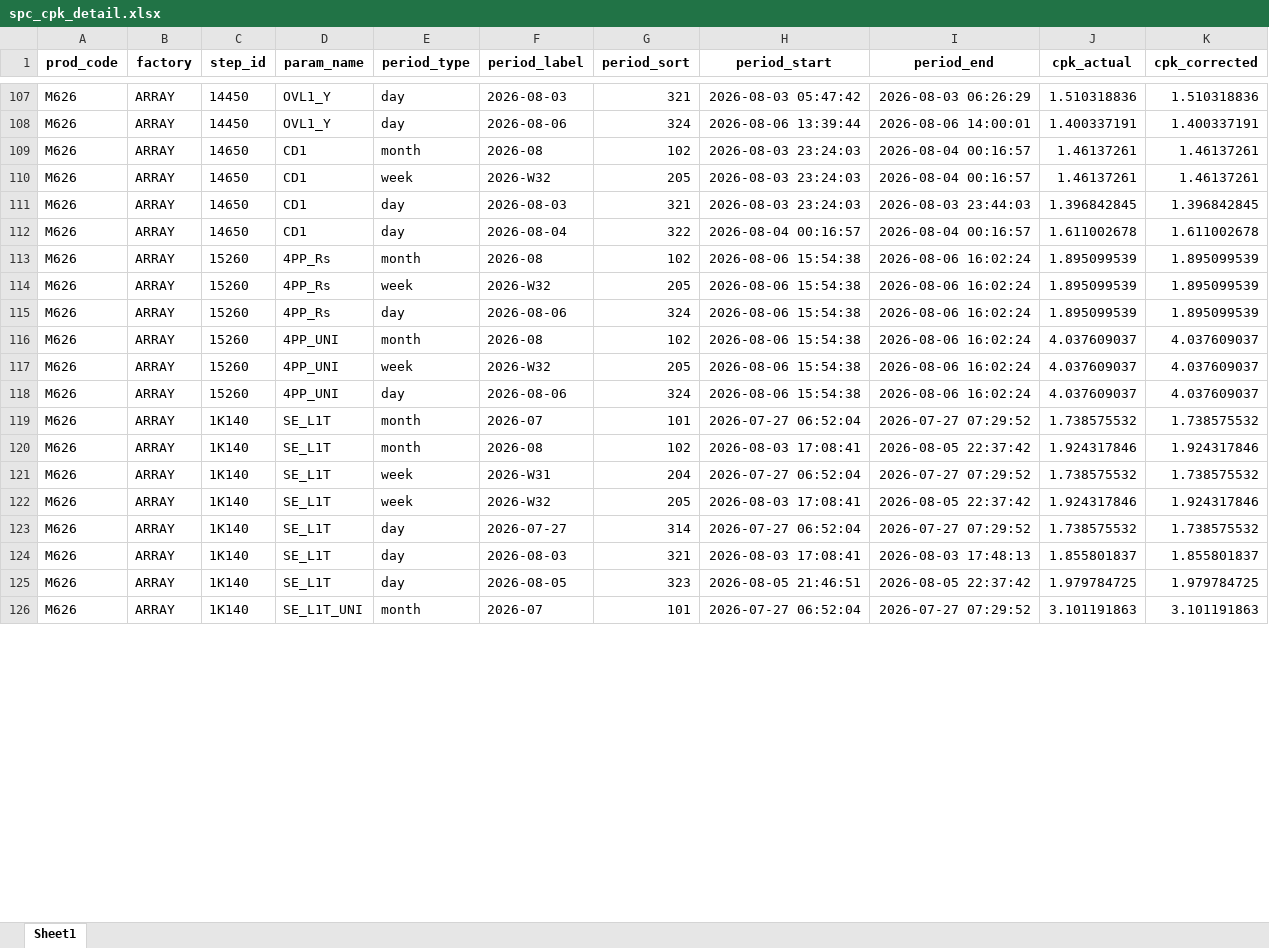
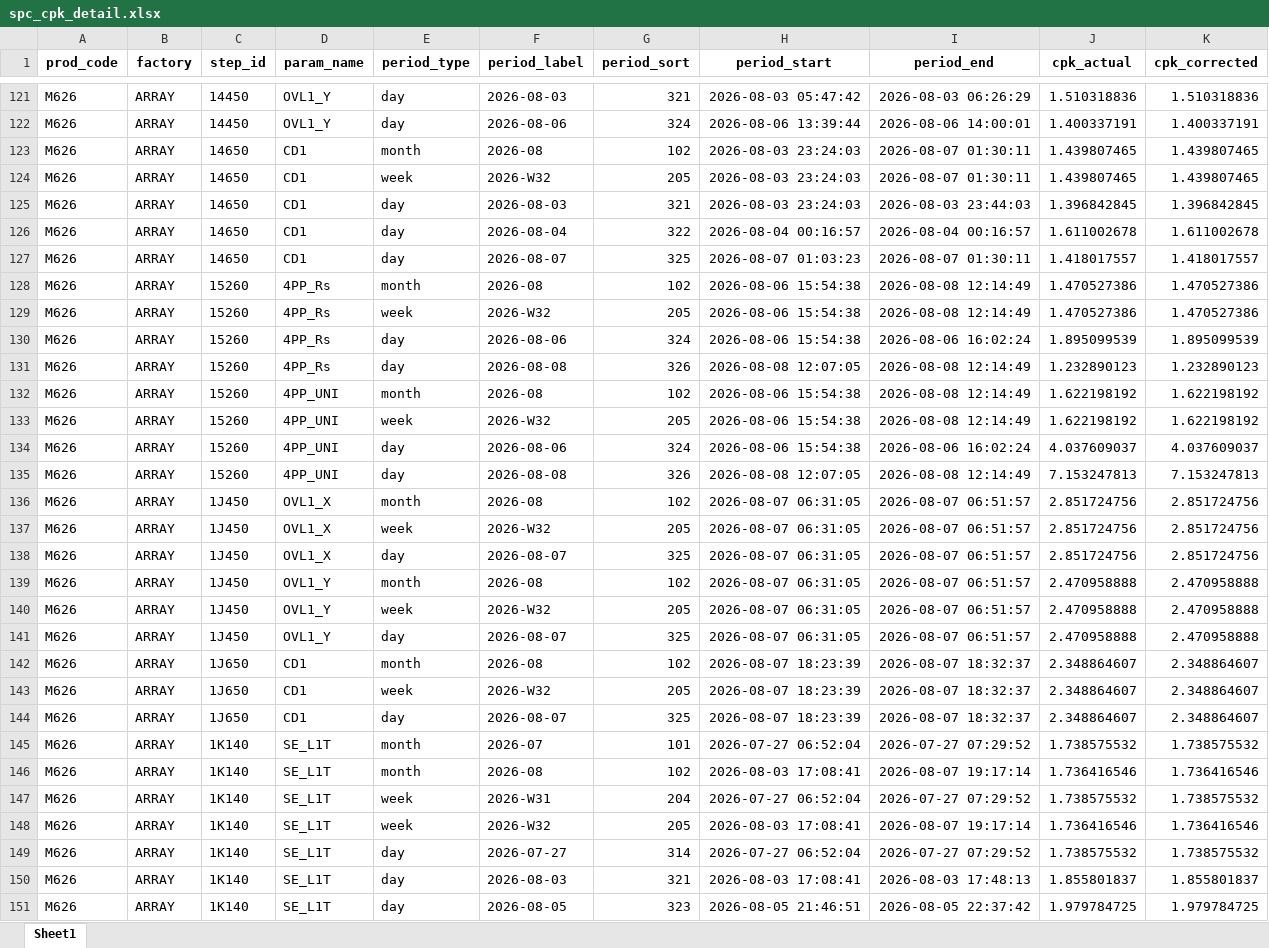
Before and after one commit to wzygio/vivo-project, an Excel workbook: resources/M626/spc_cpk_detail.xlsx, sheet Sheet1, drawn as a sheet; only a part is shown, gaps mark what is left out; the shorter side is filled out with more unchanged rows; values as stored, in another font and other column widths than the file's, no borders; addresses are those after the commit; the diff covers the shown part only; the diff names each change by its address in the sheet, - before the commit and + after, or states it on an @@ line.

```diff
--- a/resources/M626/spc_cpk_detail.xlsx (sheet Sheet1)
+++ b/resources/M626/spc_cpk_detail.xlsx (sheet Sheet1)
-I123:I124 (period_end): 2026-08-04 00:16:57
+I123:I124 (period_end): 2026-08-07 01:30:11
-J123:J124 (cpk_actual): 1.46137261
+J123:J124 (cpk_actual): 1.439807465
-K123:K124 (cpk_corrected): 1.46137261
+K123:K124 (cpk_corrected): 1.439807465
+row 127: M626 | ARRAY | 14650 | CD1 | day | 2026-08-07 | 325 | 2026-08-07 01:03:23 | 2026-08-07 01:30:11 | 1.418017557 | 1.418017557
-I128:I129 (period_end): 2026-08-06 16:02:24
+I128:I129 (period_end): 2026-08-08 12:14:49
-J128:J129 (cpk_actual): 1.895099539
+J128:J129 (cpk_actual): 1.470527386
-K128:K129 (cpk_corrected): 1.895099539
+K128:K129 (cpk_corrected): 1.470527386
+row 131: M626 | ARRAY | 15260 | 4PP_Rs | day | 2026-08-08 | 326 | 2026-08-08 12:07:05 | 2026-08-08 12:14:49 | 1.232890123 | 1.232890123
-I132:I133 (period_end): 2026-08-06 16:02:24
+I132:I133 (period_end): 2026-08-08 12:14:49
-J132:J133 (cpk_actual): 4.037609037
+J132:J133 (cpk_actual): 1.622198192
-K132:K133 (cpk_corrected): 4.037609037
+K132:K133 (cpk_corrected): 1.622198192
+row 135: M626 | ARRAY | 15260 | 4PP_UNI | day | 2026-08-08 | 326 | 2026-08-08 12:07:05 | 2026-08-08 12:14:49 | 7.153247813 | 7.153247813
+row 136: M626 | ARRAY | 1J450 | OVL1_X | month | 2026-08 | 102 | 2026-08-07 06:31:05 | 2026-08-07 06:51:57 | 2.851724756 | 2.851724756
+row 137: M626 | ARRAY | 1J450 | OVL1_X | week | 2026-W32 | 205 | 2026-08-07 06:31:05 | 2026-08-07 06:51:57 | 2.851724756 | 2.851724756
+row 138: M626 | ARRAY | 1J450 | OVL1_X | day | 2026-08-07 | 325 | 2026-08-07 06:31:05 | 2026-08-07 06:51:57 | 2.851724756 | 2.851724756
+row 139: M626 | ARRAY | 1J450 | OVL1_Y | month | 2026-08 | 102 | 2026-08-07 06:31:05 | 2026-08-07 06:51:57 | 2.470958888 | 2.470958888
+row 140: M626 | ARRAY | 1J450 | OVL1_Y | week | 2026-W32 | 205 | 2026-08-07 06:31:05 | 2026-08-07 06:51:57 | 2.470958888 | 2.470958888
+row 141: M626 | ARRAY | 1J450 | OVL1_Y | day | 2026-08-07 | 325 | 2026-08-07 06:31:05 | 2026-08-07 06:51:57 | 2.470958888 | 2.470958888
+row 142: M626 | ARRAY | 1J650 | CD1 | month | 2026-08 | 102 | 2026-08-07 18:23:39 | 2026-08-07 18:32:37 | 2.348864607 | 2.348864607
+row 143: M626 | ARRAY | 1J650 | CD1 | week | 2026-W32 | 205 | 2026-08-07 18:23:39 | 2026-08-07 18:32:37 | 2.348864607 | 2.348864607
+row 144: M626 | ARRAY | 1J650 | CD1 | day | 2026-08-07 | 325 | 2026-08-07 18:23:39 | 2026-08-07 18:32:37 | 2.348864607 | 2.348864607
-I146 (period_end): 2026-08-05 22:37:42
+I146 (period_end): 2026-08-07 19:17:14
-J146 (cpk_actual): 1.924317846
+J146 (cpk_actual): 1.736416546
-K146 (cpk_corrected): 1.924317846
+K146 (cpk_corrected): 1.736416546
-I148 (period_end): 2026-08-05 22:37:42
+I148 (period_end): 2026-08-07 19:17:14
-J148 (cpk_actual): 1.924317846
+J148 (cpk_actual): 1.736416546
-K148 (cpk_corrected): 1.924317846
+K148 (cpk_corrected): 1.736416546
```
Also changed, not shown: 16 added rows and 45 edited cells elsewhere in this sheet, resources/M626/spc_sheet_oos_decoration.xlsx, resources/M626/spc_sheet_oos_detail.xlsx.
